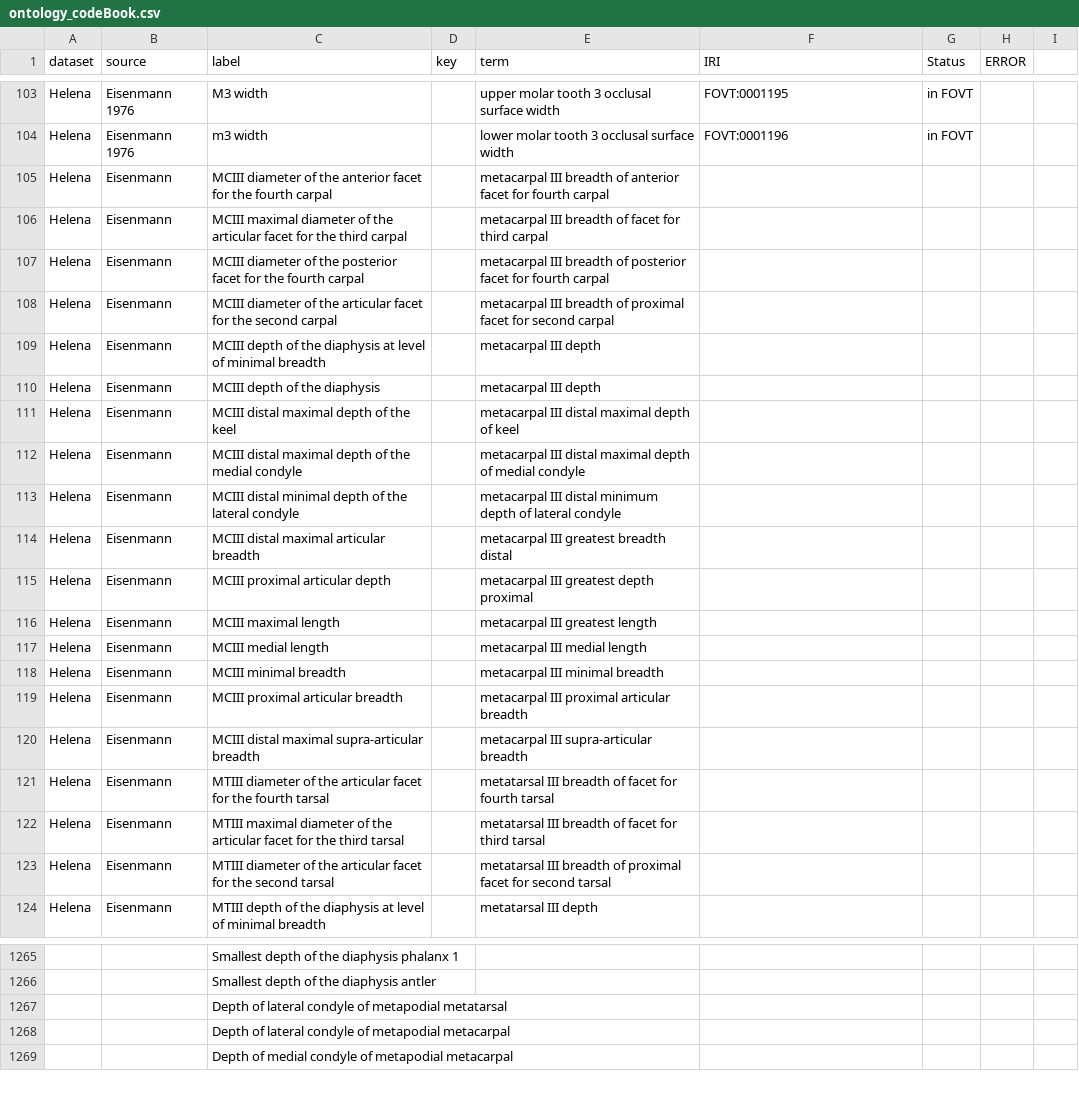
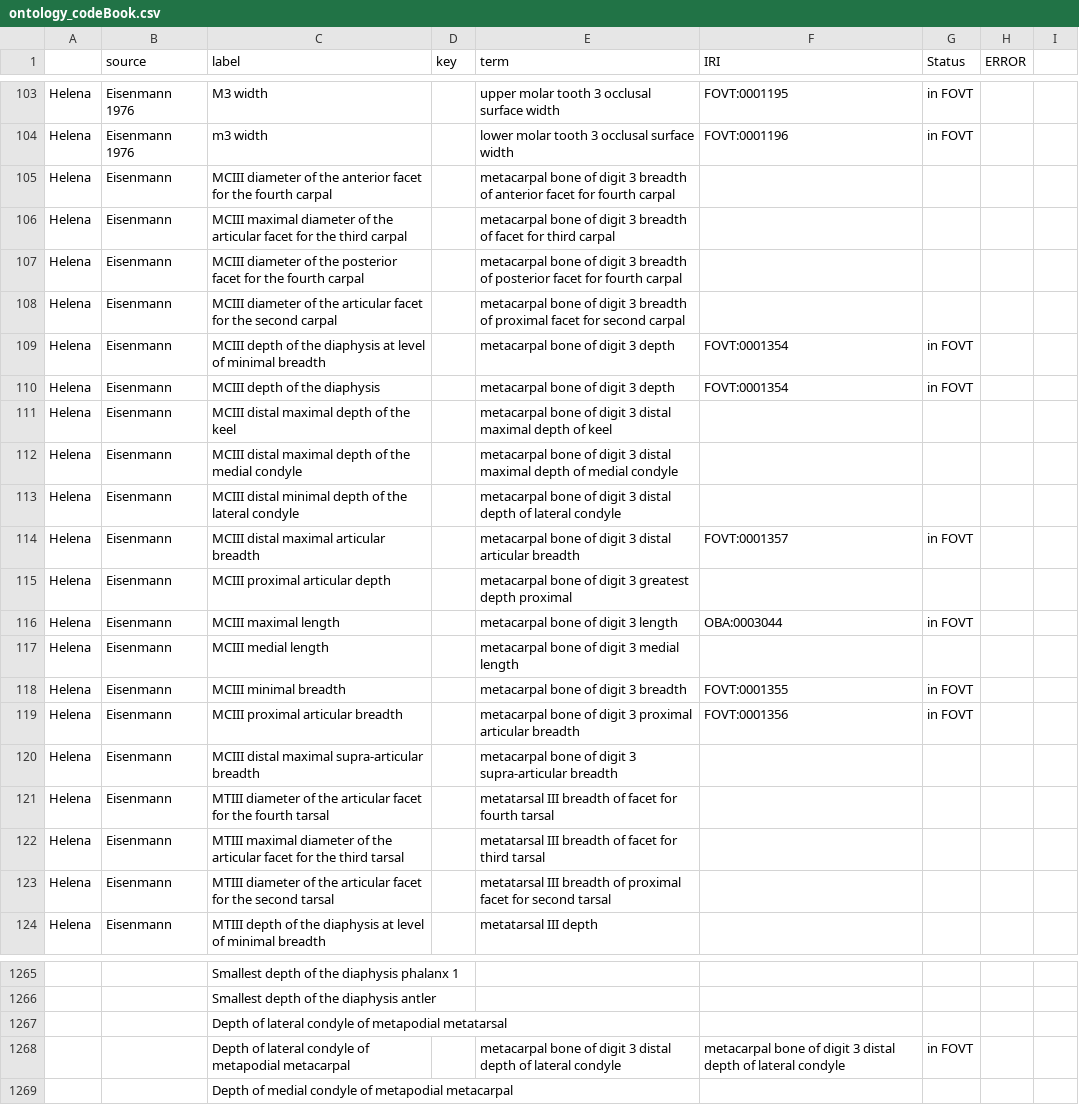
Before and after one commit to futres/fovt-data-mapping, a CSV file: Mapping Files/ontology_codeBook.csv, drawn as a sheet; only a part is shown, gaps mark what is left out; the diff covers the shown part only; the diff names each change by its address in the sheet, - before the commit and + after, or states it on an @@ line.

Commit message:
metacarpal bones

```diff
--- a/Mapping Files/ontology_codeBook.csv
+++ b/Mapping Files/ontology_codeBook.csv
-A1: dataset
+A1: (empty)
-E105 (term): metacarpal III breadth of…
+E105 (term): metacarpal bone of digit 3 breadth of…
-E106 (term): metacarpal III breadth of…
+E106 (term): metacarpal bone of digit 3 breadth of…
-E107 (term): metacarpal III breadth of…
+E107 (term): metacarpal bone of digit 3 breadth of…
-E108 (term): metacarpal III breadth of…
+E108 (term): metacarpal bone of digit 3 breadth of…
-E109:E110 (term): metacarpal III depth
+E109:E110 (term): metacarpal bone of digit 3 depth
-F109:F110 (IRI): (empty)
+F109:F110 (IRI): FOVT:0001354
-G109:G110 (Status): (empty)
+G109:G110 (Status): in FOVT
-E111 (term): metacarpal III distal maximal…
+E111 (term): metacarpal bone of digit 3 distal maximal…
-E112 (term): metacarpal III distal maximal…
+E112 (term): metacarpal bone of digit 3 distal maximal…
-E113 (term): metacarpal III distal minimum depth of…
+E113 (term): metacarpal bone of digit 3 distal depth of…
-E114 (term): metacarpal III greatest breadth distal
+E114 (term): metacarpal bone of digit 3 distal articular breadth
-F114 (IRI): (empty)
+F114 (IRI): FOVT:0001357
-G114 (Status): (empty)
+G114 (Status): in FOVT
-E115 (term): metacarpal III greatest depth proximal
+E115 (term): metacarpal bone of digit 3 greatest depth proximal
-E116 (term): metacarpal III greatest length
+E116 (term): metacarpal bone of digit 3 length
-F116 (IRI): (empty)
+F116 (IRI): OBA:0003044
-G116 (Status): (empty)
+G116 (Status): in FOVT
-E117 (term): metacarpal III medial length
+E117 (term): metacarpal bone of digit 3 medial length
-E118 (term): metacarpal III minimal breadth
+E118 (term): metacarpal bone of digit 3 breadth
-F118 (IRI): (empty)
+F118 (IRI): FOVT:0001355
-G118:G119 (Status): (empty)
+G118:G119 (Status): in FOVT
-E119 (term): metacarpal III proximal articular…
+E119 (term): metacarpal bone of digit 3 proximal articular…
-F119 (IRI): (empty)
+F119 (IRI): FOVT:0001356
-E120 (term): metacarpal III supra-articular breadth
+E120 (term): metacarpal bone of digit 3 supra-articular breadth
-E1268 (term): (empty)
+E1268 (term): metacarpal bone of digit 3 distal depth of lateral condyle
-F1268 (IRI): (empty)
+F1268 (IRI): metacarpal bone of digit 3 distal depth of lateral condyle
-G1268 (Status): (empty)
+G1268 (Status): in FOVT
```
Also changed, not shown: 14 edited cells elsewhere in this file.
